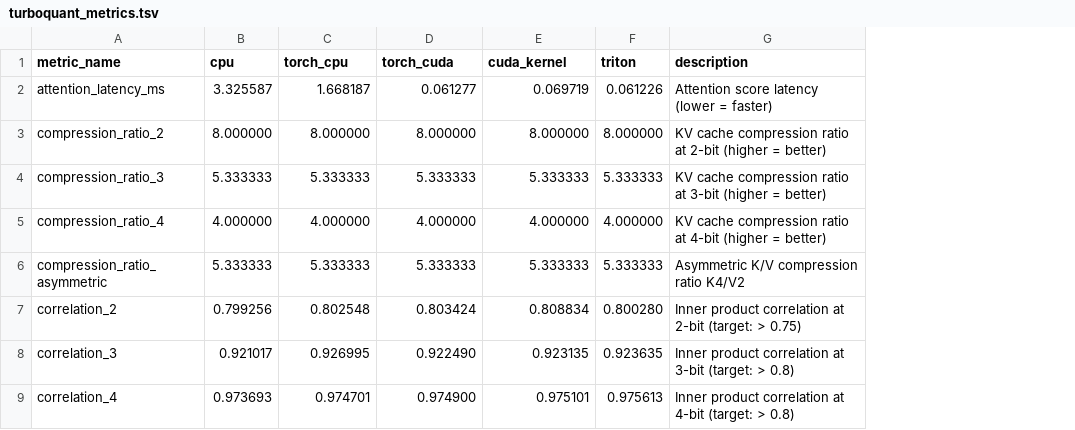
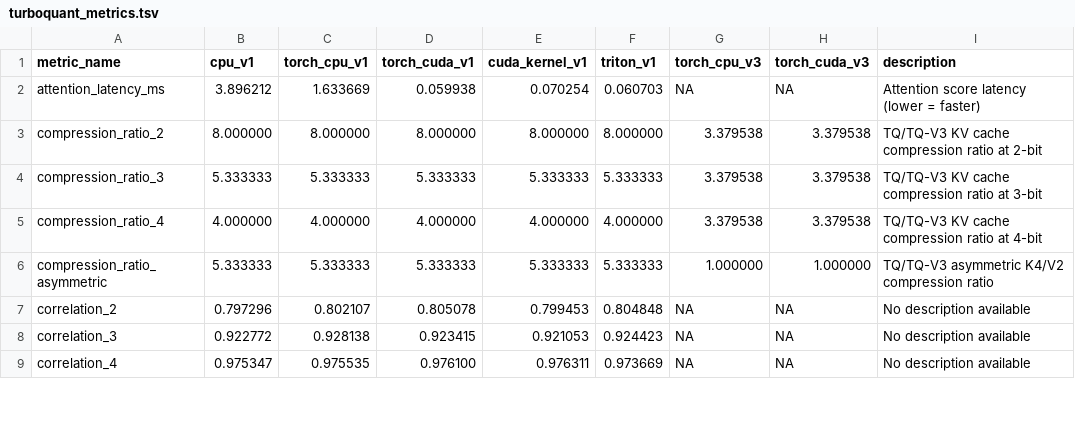
Before and after one commit to abysslover/rotorquant_improved, a TSV file: experiments/turboquant_metrics.tsv, drawn as a sheet; only a part is shown; addresses are those after the commit; the diff covers the shown part only; the diff names each change by its address in the sheet, - before the commit and + after, or states it on an @@ line.

Commit message:
feat: Add V3 support to turboquant_facade with 2 additional columns
- Add SSOT constants (_METHOD_SUPPORTED_ENGINES, _METHOD_SUFFIX) for V1/V3 support
- Update test_4, test_5, test_10 to support method-engine structure
- Fix _extract_metric_value to handle V3 metrics format
- Update export_results_to_tsv to generate dynamic V3 columns
- Add V3 metrics: torch_cpu_v3, torch_cuda_v3 columns
- All existing metrics now properly populated with V1 and V3 values
- TSV output includes 24 metrics with V1 (5 engines) + V3 (2 engines) support

```diff
--- a/experiments/turboquant_metrics.tsv
+++ b/experiments/turboquant_metrics.tsv
+column G (torch_cpu_v3), rows 2-9: NA | 3.379538 | 3.379538 | 3.379538 | 1.000000 | NA | NA | NA
+column H (torch_cuda_v3), rows 2-9: NA | 3.379538 | 3.379538 | 3.379538 | 1.000000 | NA | NA | NA
-B1: cpu
+B1: cpu_v1
-C1: torch_cpu
+C1: torch_cpu_v1
-D1: torch_cuda
+D1: torch_cuda_v1
-E1: cuda_kernel
+E1: cuda_kernel_v1
-F1: triton
+F1: triton_v1
-B2 (cpu_v1): 3.325587
+B2 (cpu_v1): 3.896212
-C2 (torch_cpu_v1): 1.668187
+C2 (torch_cpu_v1): 1.633669
-D2 (torch_cuda_v1): 0.061277
+D2 (torch_cuda_v1): 0.059938
-E2 (cuda_kernel_v1): 0.069719
+E2 (cuda_kernel_v1): 0.070254
-F2 (triton_v1): 0.061226
+F2 (triton_v1): 0.060703
-I3 (description): KV cache compression ratio at 2-bit (higher = better)
+I3 (description): TQ/TQ-V3 KV cache compression ratio at 2-bit
-I4 (description): KV cache compression ratio at 3-bit (higher = better)
+I4 (description): TQ/TQ-V3 KV cache compression ratio at 3-bit
-I5 (description): KV cache compression ratio at 4-bit (higher = better)
+I5 (description): TQ/TQ-V3 KV cache compression ratio at 4-bit
-I6 (description): Asymmetric K/V compression ratio K4/V2
+I6 (description): TQ/TQ-V3 asymmetric K4/V2 compression ratio
-B7 (cpu_v1): 0.799256
+B7 (cpu_v1): 0.797296
-C7 (torch_cpu_v1): 0.802548
+C7 (torch_cpu_v1): 0.802107
-D7 (torch_cuda_v1): 0.803424
+D7 (torch_cuda_v1): 0.805078
-E7 (cuda_kernel_v1): 0.808834
+E7 (cuda_kernel_v1): 0.799453
-F7 (triton_v1): 0.800280
+F7 (triton_v1): 0.804848
-I7 (description): Inner product correlation at 2-bit (target: > 0.75)
+I7 (description): No description available
-B8 (cpu_v1): 0.921017
+B8 (cpu_v1): 0.922772
-C8 (torch_cpu_v1): 0.926995
+C8 (torch_cpu_v1): 0.928138
-D8 (torch_cuda_v1): 0.922490
+D8 (torch_cuda_v1): 0.923415
-E8 (cuda_kernel_v1): 0.923135
+E8 (cuda_kernel_v1): 0.921053
-F8 (triton_v1): 0.923635
+F8 (triton_v1): 0.924423
-I8 (description): Inner product correlation at 3-bit (target: > 0.8)
+I8 (description): No description available
-B9 (cpu_v1): 0.973693
+B9 (cpu_v1): 0.975347
-C9 (torch_cpu_v1): 0.974701
+C9 (torch_cpu_v1): 0.975535
-D9 (torch_cuda_v1): 0.974900
+D9 (torch_cuda_v1): 0.976100
-E9 (cuda_kernel_v1): 0.975101
+E9 (cuda_kernel_v1): 0.976311
-F9 (triton_v1): 0.975613
+F9 (triton_v1): 0.973669
-I9 (description): Inner product correlation at 4-bit (target: > 0.8)
+I9 (description): No description available
```
Also changed, not shown: 51 edited cells elsewhere in this file, 5 other files.
